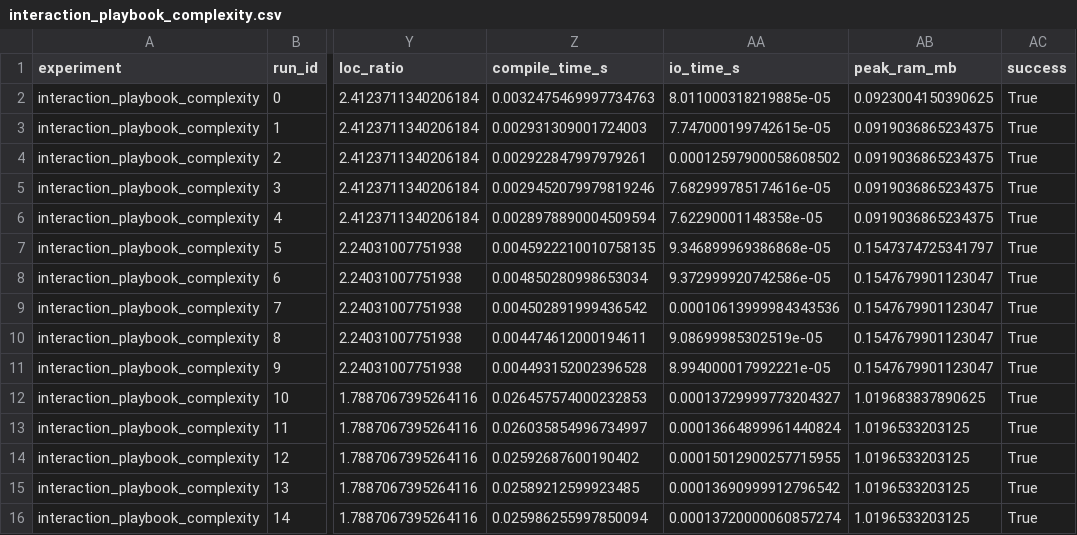
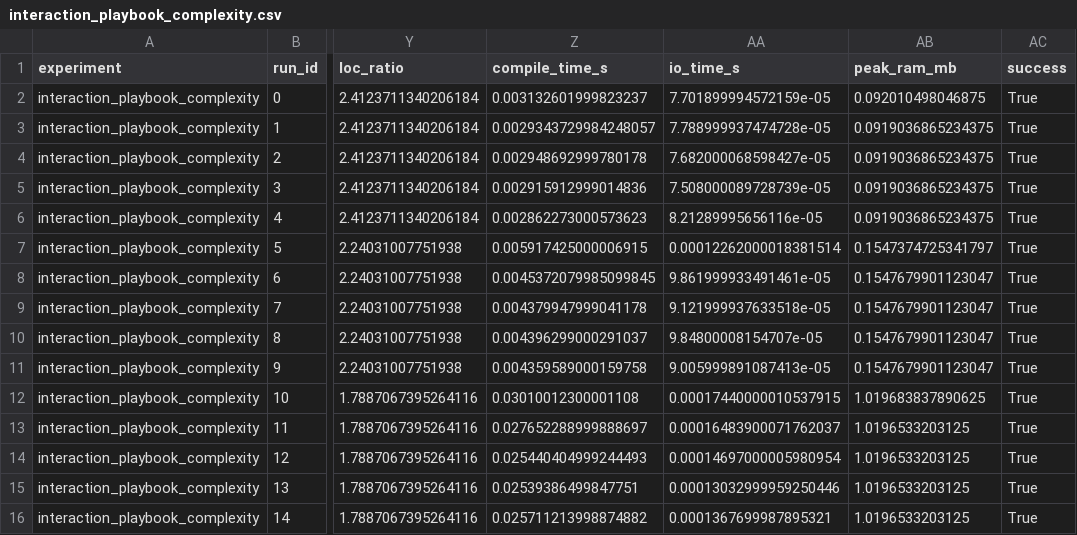
Before and after one commit to inkeaton/regia, a CSV file: language/results/interaction_playbook_complexity/interaction_playbook_complexity.csv, drawn as a sheet; only a part is shown, gaps mark what is left out; the diff covers the shown part only; the diff names each change by its address in the sheet, - before the commit and + after, or states it on an @@ line.

```diff
--- a/language/results/interaction_playbook_complexity/interaction_playbook_complexity.csv
+++ b/language/results/interaction_playbook_complexity/interaction_playbook_complexity.csv
-Z2 (compile_time_s): 0.0032475469997734763
+Z2 (compile_time_s): 0.003132601999823237
-AA2 (io_time_s): 8.011000318219885e-05
+AA2 (io_time_s): 7.701899994572159e-05
-AB2 (peak_ram_mb): 0.0923004150390625
+AB2 (peak_ram_mb): 0.092010498046875
-Z3 (compile_time_s): 0.002931309001724003
+Z3 (compile_time_s): 0.0029343729984248057
-AA3 (io_time_s): 7.747000199742615e-05
+AA3 (io_time_s): 7.788999937474728e-05
-Z4 (compile_time_s): 0.002922847997979261
+Z4 (compile_time_s): 0.002948692999780178
-AA4 (io_time_s): 0.00012597900058608502
+AA4 (io_time_s): 7.682000068598427e-05
-Z5 (compile_time_s): 0.0029452079979819246
+Z5 (compile_time_s): 0.002915912999014836
-AA5 (io_time_s): 7.682999785174616e-05
+AA5 (io_time_s): 7.508000089728739e-05
-Z6 (compile_time_s): 0.0028978890004509594
+Z6 (compile_time_s): 0.002862273000573623
-AA6 (io_time_s): 7.62290001148358e-05
+AA6 (io_time_s): 8.21289995656116e-05
-Z7 (compile_time_s): 0.0045922210010758135
+Z7 (compile_time_s): 0.005917425000006915
-AA7 (io_time_s): 9.346899969386868e-05
+AA7 (io_time_s): 0.00012262000018381514
-Z8 (compile_time_s): 0.004850280998653034
+Z8 (compile_time_s): 0.0045372079985099845
-AA8 (io_time_s): 9.372999920742586e-05
+AA8 (io_time_s): 9.861999933491461e-05
-Z9 (compile_time_s): 0.004502891999436542
+Z9 (compile_time_s): 0.004379947999041178
-AA9 (io_time_s): 0.00010613999984343536
+AA9 (io_time_s): 9.121999937633518e-05
-Z10 (compile_time_s): 0.004474612000194611
+Z10 (compile_time_s): 0.004396299000291037
-AA10 (io_time_s): 9.08699985302519e-05
+AA10 (io_time_s): 9.84800008154707e-05
-Z11 (compile_time_s): 0.004493152002396528
+Z11 (compile_time_s): 0.004359589000159758
-AA11 (io_time_s): 8.994000017992221e-05
+AA11 (io_time_s): 9.005999891087413e-05
-Z12 (compile_time_s): 0.026457574000232853
+Z12 (compile_time_s): 0.03010012300001108
-AA12 (io_time_s): 0.00013729999773204327
+AA12 (io_time_s): 0.00017440000010537915
-Z13 (compile_time_s): 0.026035854996734997
+Z13 (compile_time_s): 0.027652288999888697
-AA13 (io_time_s): 0.00013664899961440824
+AA13 (io_time_s): 0.00016483900071762037
-Z14 (compile_time_s): 0.02592687600190402
+Z14 (compile_time_s): 0.025440404999244493
-AA14 (io_time_s): 0.00015012900257715955
+AA14 (io_time_s): 0.00014697000005980954
-Z15 (compile_time_s): 0.02589212599923485
+Z15 (compile_time_s): 0.02539386499847751
-AA15 (io_time_s): 0.00013690999912796542
+AA15 (io_time_s): 0.00013032999959250446
-Z16 (compile_time_s): 0.025986255997850094
+Z16 (compile_time_s): 0.025711213998874882
-AA16 (io_time_s): 0.00013720000060857274
+AA16 (io_time_s): 0.0001367699987895321
```
Also changed, not shown: 42 edited cells elsewhere in this file, language/results/grid_phases_roles/grid_phases_roles.csv, language/results/interaction_dense_ai/interaction_dense_ai.csv, 48 other files.
